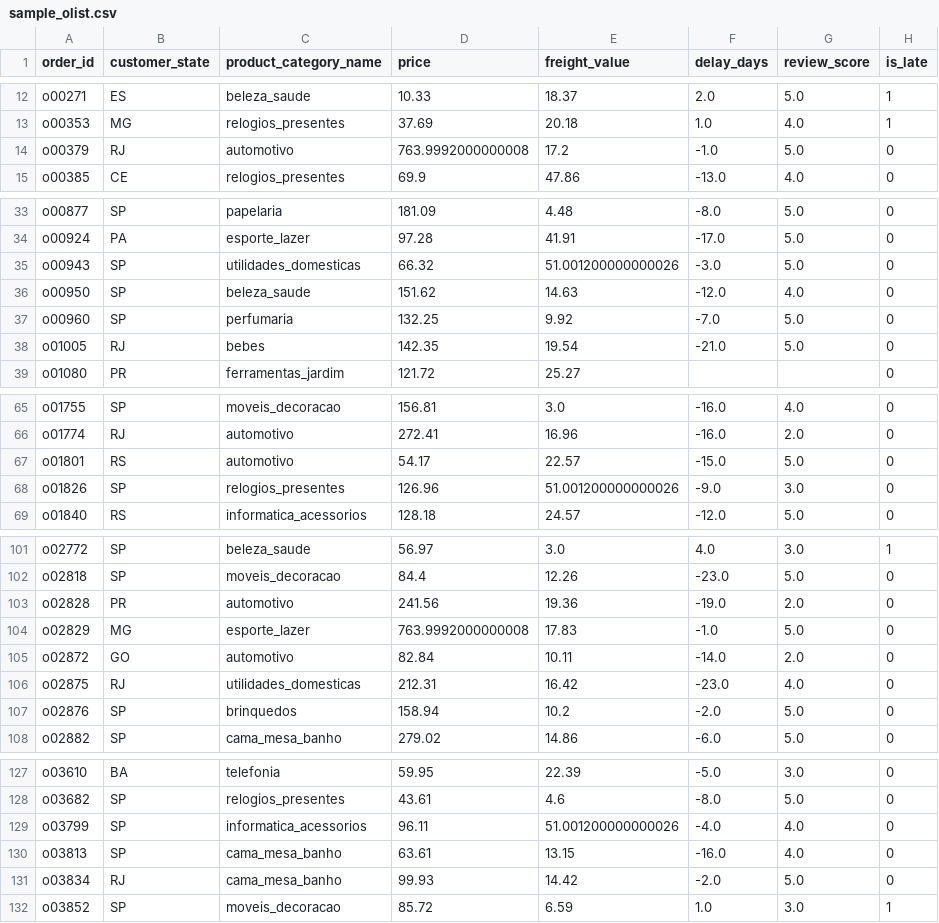
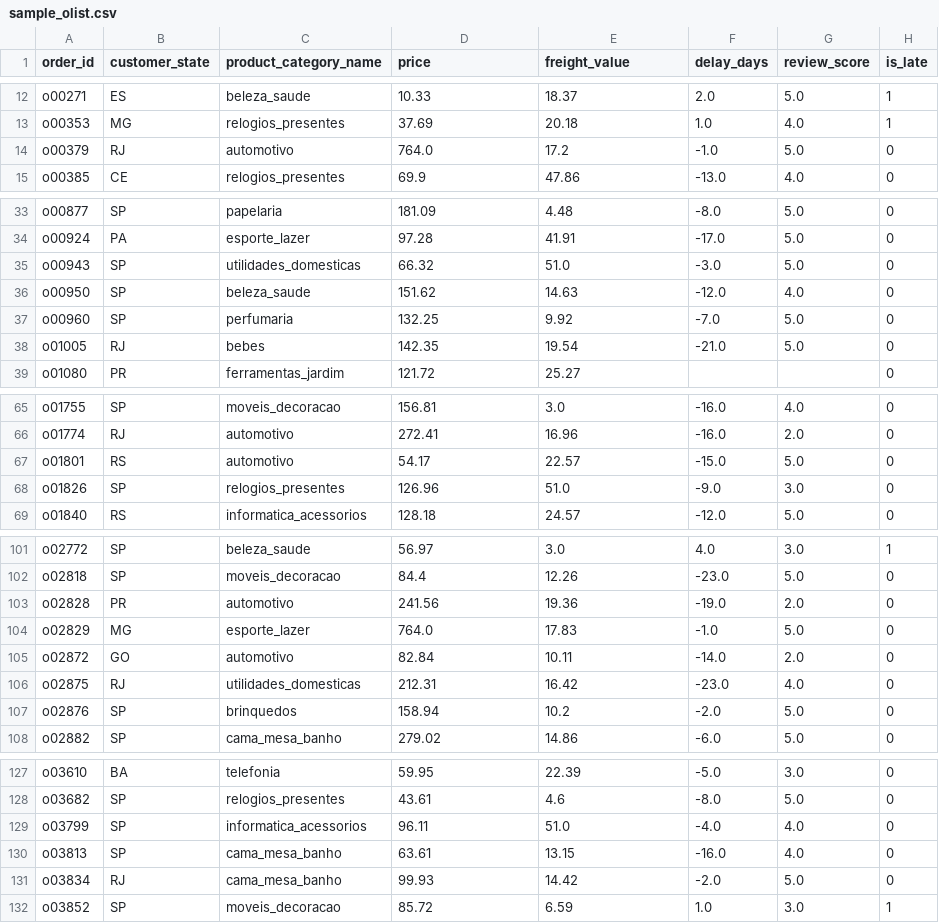
Before and after one commit to EmiyaKiritsugu3/data-minning, a CSV file: docs/assets/data/sample_olist.csv, drawn as a sheet; only a part is shown, gaps mark what is left out; the diff covers the shown part only.

Commit message:
fix: notebook Olist executável com outputs + disclaimer sintético + sample round(2)

```diff
--- a/docs/assets/data/sample_olist.csv
+++ b/docs/assets/data/sample_olist.csv
@@ -13,3 +13,3 @@ o00271,ES,beleza_saude,10.33,18.37,2.0,5.0,1
 o00353,MG,relogios_presentes,37.69,20.18,1.0,4.0,1
-o00379,RJ,automotivo,763.9992000000008,17.2,-1.0,5.0,0
+o00379,RJ,automotivo,764.0,17.2,-1.0,5.0,0
 o00385,CE,relogios_presentes,69.9,47.86,-13.0,4.0,0
@@ -34,3 +34,3 @@ o00877,SP,papelaria,181.09,4.48,-8.0,5.0,0
 o00924,PA,esporte_lazer,97.28,41.91,-17.0,5.0,0
-o00943,SP,utilidades_domesticas,66.32,51.001200000000026,-3.0,5.0,0
+o00943,SP,utilidades_domesticas,66.32,51.0,-3.0,5.0,0
 o00950,SP,beleza_saude,151.62,14.63,-12.0,4.0,0
@@ -67,3 +67,3 @@ o01774,RJ,automotivo,272.41,16.96,-16.0,2.0,0
 o01801,RS,automotivo,54.17,22.57,-15.0,5.0,0
-o01826,SP,relogios_presentes,126.96,51.001200000000026,-9.0,3.0,0
+o01826,SP,relogios_presentes,126.96,51.0,-9.0,3.0,0
 o01840,RS,informatica_acessorios,128.18,24.57,-12.0,5.0,0
@@ -103,3 +103,3 @@ o02818,SP,moveis_decoracao,84.4,12.26,-23.0,5.0,0
 o02828,PR,automotivo,241.56,19.36,-19.0,2.0,0
-o02829,MG,esporte_lazer,763.9992000000008,17.83,-1.0,5.0,0
+o02829,MG,esporte_lazer,764.0,17.83,-1.0,5.0,0
 o02872,GO,automotivo,82.84,10.11,-14.0,2.0,0
@@ -128,3 +128,3 @@ o03610,BA,telefonia,59.95,22.39,-5.0,3.0,0
 o03682,SP,relogios_presentes,43.61,4.6,-8.0,5.0,0
-o03799,SP,informatica_acessorios,96.11,51.001200000000026,-4.0,4.0,0
+o03799,SP,informatica_acessorios,96.11,51.0,-4.0,4.0,0
 o03813,SP,cama_mesa_banho,63.61,13.15,-16.0,4.0,0
```
Also changed, not shown: 3 edited cells elsewhere in this file, 9 other files.
